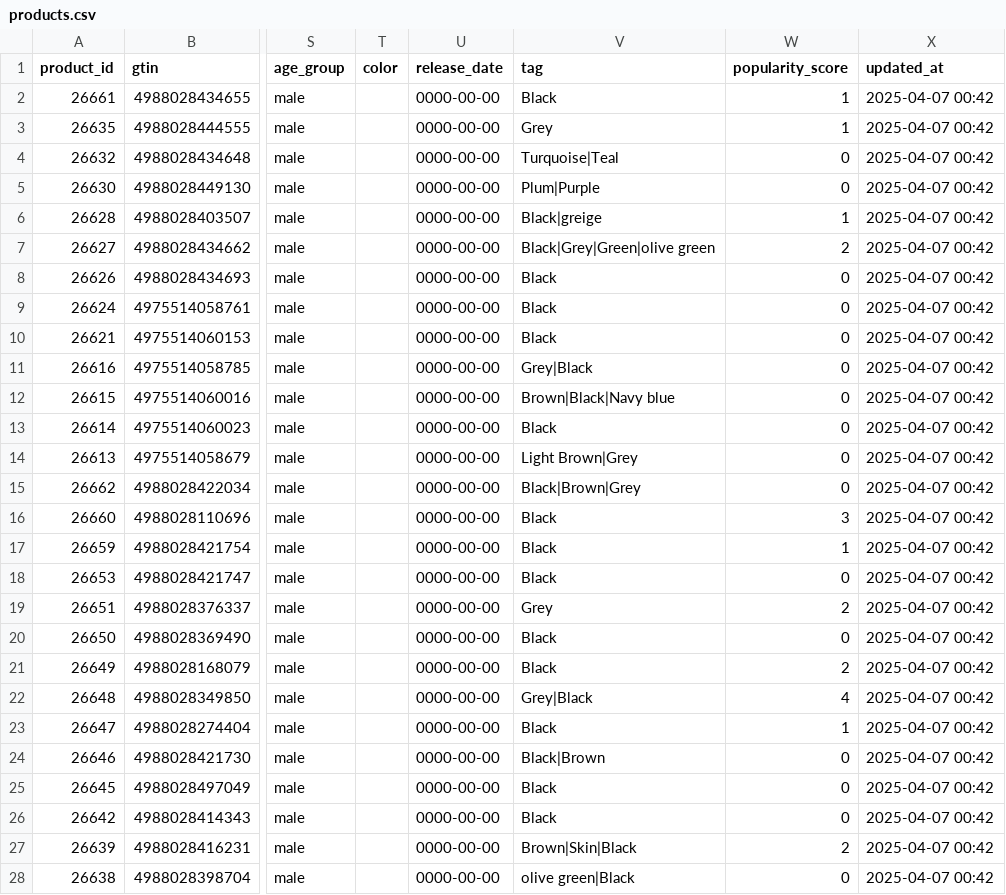
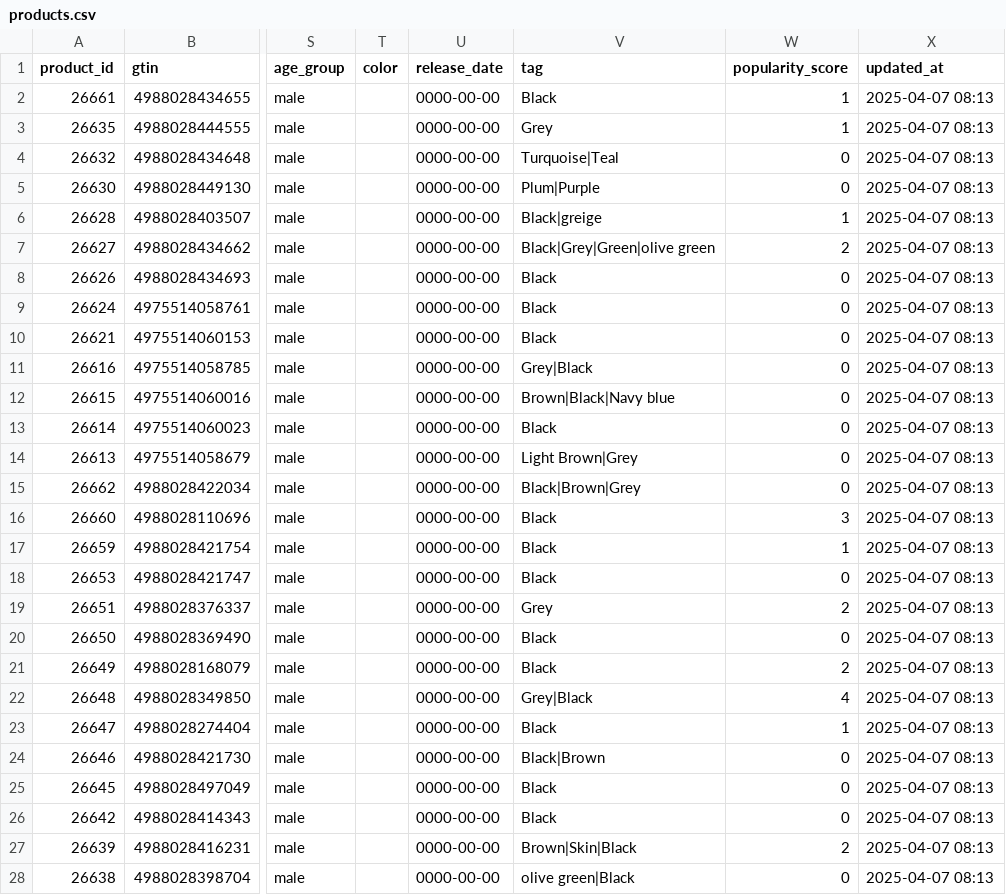
Before and after one commit to liavhibe/products-data, a CSV file: products.csv, drawn as a sheet; only a part is shown, gaps mark what is left out; the diff covers the shown part only; the diff names each change by its address in the sheet, - before the commit and + after, or states it on an @@ line.

```diff
--- a/products.csv
+++ b/products.csv
-X2:X28 (updated_at): 2025-04-07 00:42
+X2:X28 (updated_at): 2025-04-07 08:13
```
Also changed, not shown: 4 edited cells elsewhere in this file.
